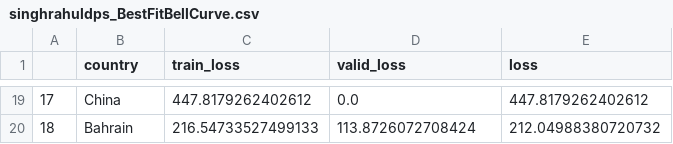
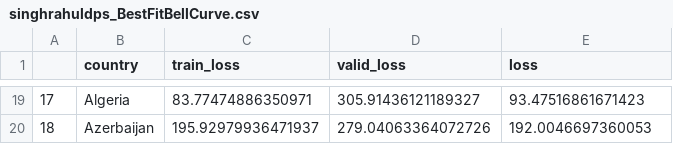
Before and after one commit to singhrahuldps/covid19tracker, a CSV file: loss/singhrahuldps_BestFitBellCurve.csv, drawn as a sheet; only a part is shown, gaps mark what is left out; the diff covers the shown part only.

```diff
--- a/loss/singhrahuldps_BestFitBellCurve.csv
+++ b/loss/singhrahuldps_BestFitBellCurve.csv
@@ -19,2 +19,2 @@
-17,China,447.8179262402612,0.0,447.8179262402612
-18,Bahrain,216.54733527499133,113.8726072708424,212.04988380720732
+17,Algeria,83.77474886350971,305.91436121189327,93.47516861671423
+18,Azerbaijan,195.92979936471937,279.04063364072726,192.0046697360053
```
Also changed, not shown: 64 edited cells elsewhere in this file, 21 other files.
